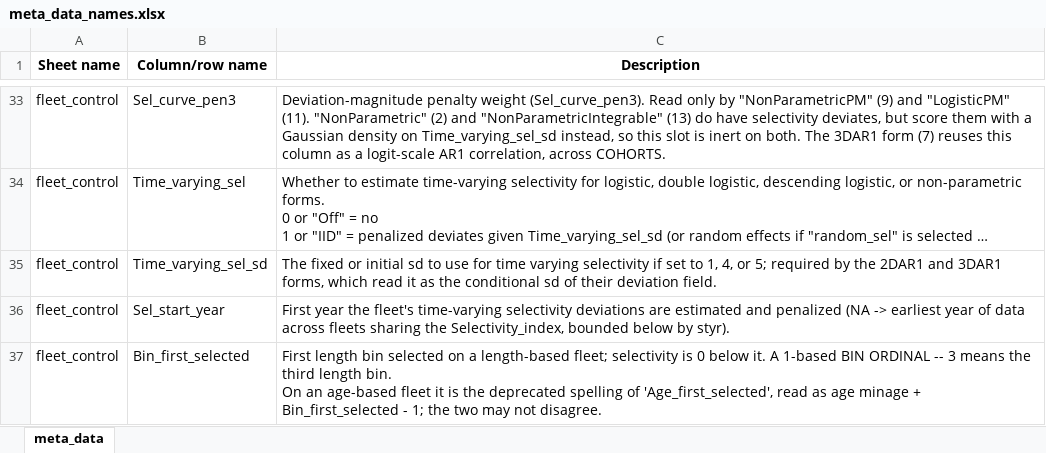
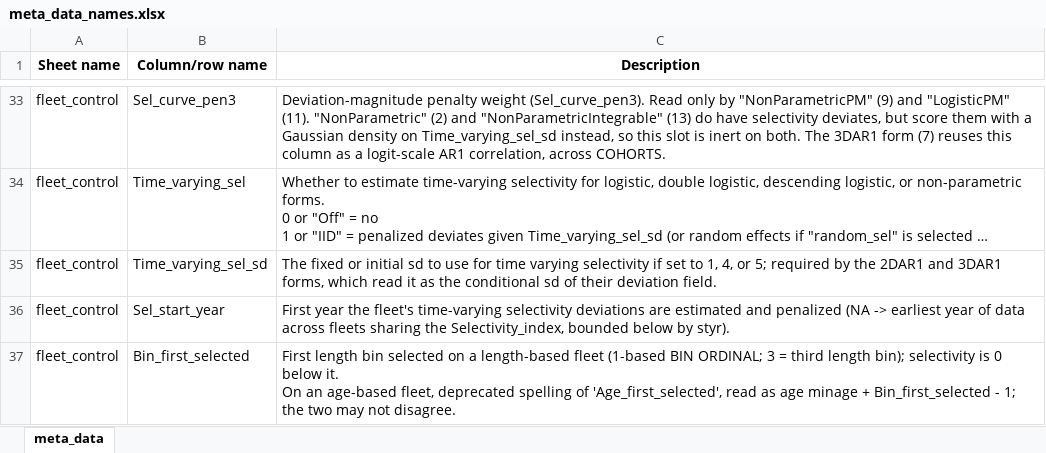
Before and after one commit to afsc-assessments/Rceattle, an Excel workbook: inst/extdata/meta_data_names.xlsx, sheet meta_data, drawn as a sheet; only a part is shown, gaps mark what is left out; long unchanged cells end in …; values as stored, in another font and other column widths than the file's, no borders; ↵ is a line break in a cell; the diff covers the shown part only; the diff names each change by its address in the sheet, - before the commit and + after, or states it on an @@ line.

```diff
--- a/inst/extdata/meta_data_names.xlsx (sheet meta_data)
+++ b/inst/extdata/meta_data_names.xlsx (sheet meta_data)
-C37 (Description): …a length-based fleet; selectivity is 0 below it. A 1-based BIN ORDINAL -- 3 means the third length bin. ↵ On an age-based fleet it is the deprecated spelling…
+C37 (Description): …a length-based fleet (1-based BIN ORDINAL; 3 = third length bin); selectivity is 0 below it. ↵ On an age-based fleet, deprecated spelling…
```
Also changed, not shown: 3 edited cells elsewhere in this sheet, 31 other files.
